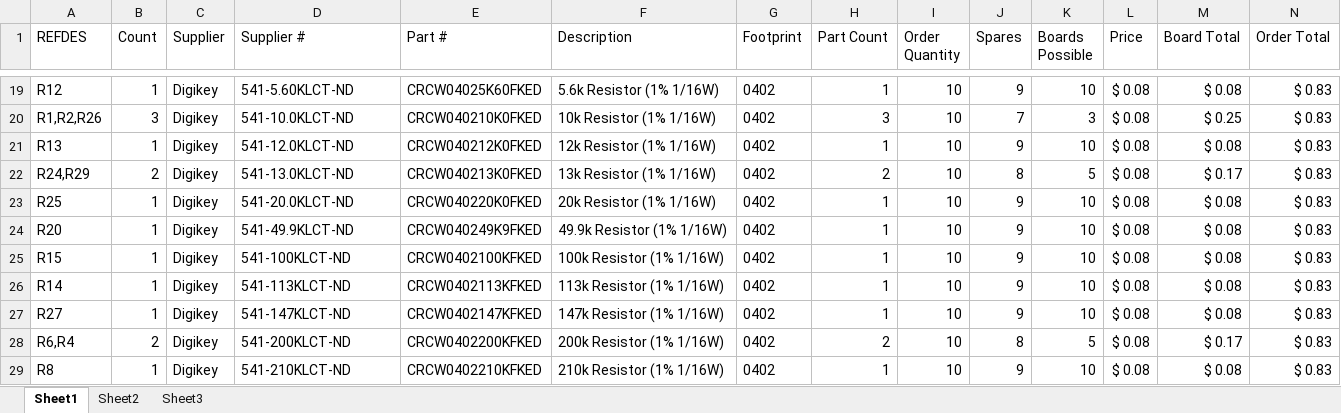
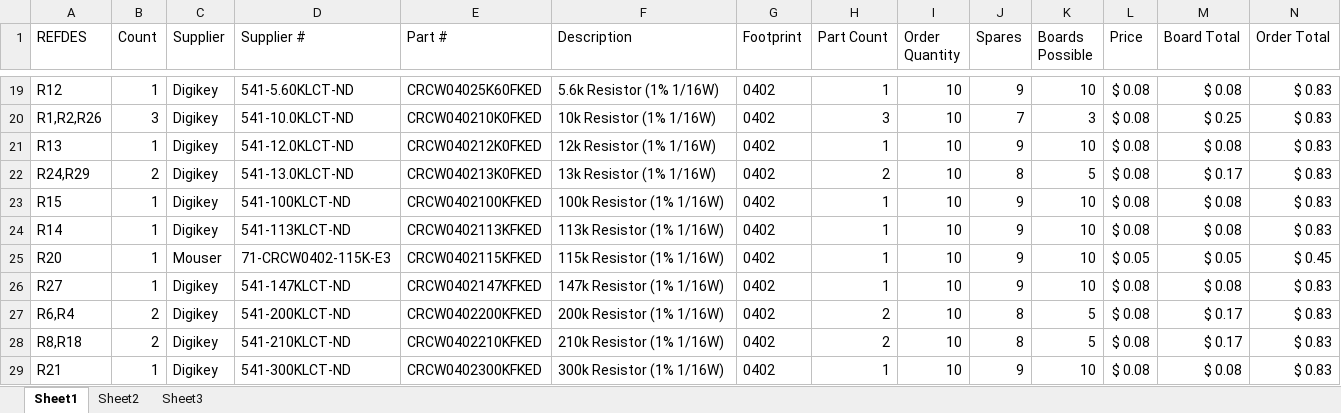
Before and after one commit to brianschiffer/opencamera, an Excel workbook: KiCad/Power_Board/BOM.xlsx, sheet Sheet1, drawn as a sheet; only a part is shown, gaps mark what is left out; the shorter side is filled out with more unchanged rows; values as stored, in another font and other column widths than the file's, no borders; conditional formats not drawn; removed rows and columns are numbered as before the commit, all else as after; the diff covers the shown part only; the diff names each change by its address in the sheet, - before the commit and + after, or states it on an @@ line.

Commit message:
Part Changes
Fixes some mistakes made when choosing feedback resistors.

R17: 1.8M  -> 2.1M
R18: 180k  -> 210k
R25: 20k    -> 115k
R20: 49.9k -> 523k

```diff
--- a/KiCad/Power_Board/BOM.xlsx (sheet Sheet1)
+++ b/KiCad/Power_Board/BOM.xlsx (sheet Sheet1)
-row 23: R25 | 1 | Digikey | 541-20.0KLCT-ND | CRCW040220K0FKED | 20k Resistor (1% 1/16W) | 0402 | 1 | 10 | 9 | 10 | $ 0.08 | $ 0.08 | $ 0.83
-row 24: R20 | 1 | Digikey | 541-49.9KLCT-ND | CRCW040249K9FKED | 49.9k Resistor (1% 1/16W) | 0402 | 1 | 10 | 9 | 10 | $ 0.08 | $ 0.08 | $ 0.83
+row 25: R20 | 1 | Mouser | 71-CRCW0402-115K-E3 | CRCW0402115KFKED | 115k Resistor (1% 1/16W) | 0402 | 1 | 10 | 9 | 10 | $ 0.05 | $ 0.05 | $ 0.45
-A28 (REFDES): R8
+A28 (REFDES): R8,R18
-B28 (Count): 1
+B28 (Count): 2
-H28 (Part Count): 1
+H28 (Part Count): 2
-J28 (Spares): 9
+J28 (Spares): 8
-K28 (Boards Possible): 10
+K28 (Boards Possible): 5
-M28 (Board Total): $ 0.08
+M28 (Board Total): $ 0.17
```
Also changed, not shown: 1 added row, 2 removed rows and 12 edited cells elsewhere in this sheet, formulas that keep their value.
